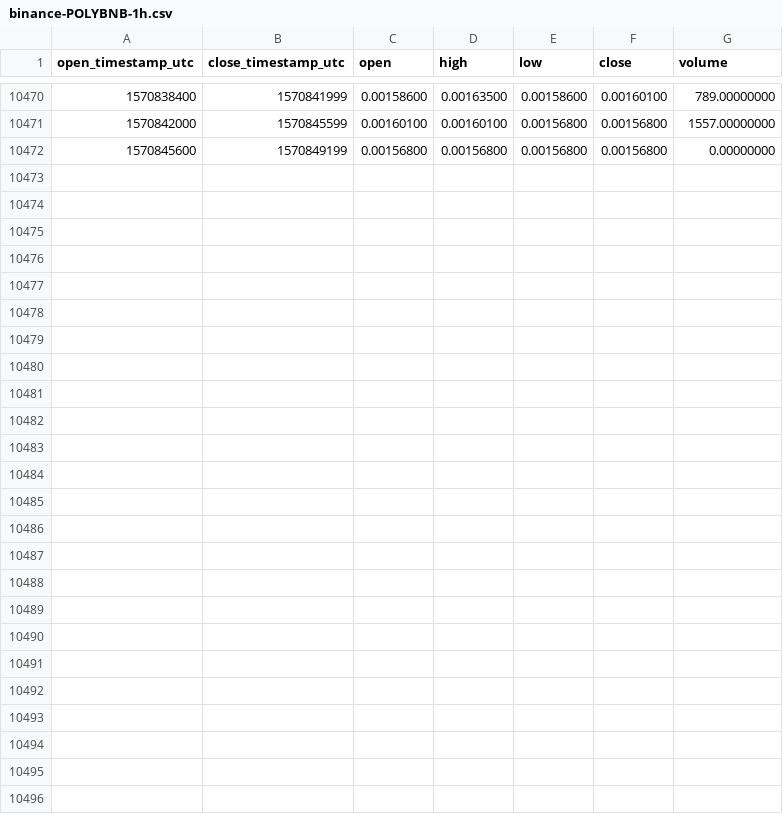
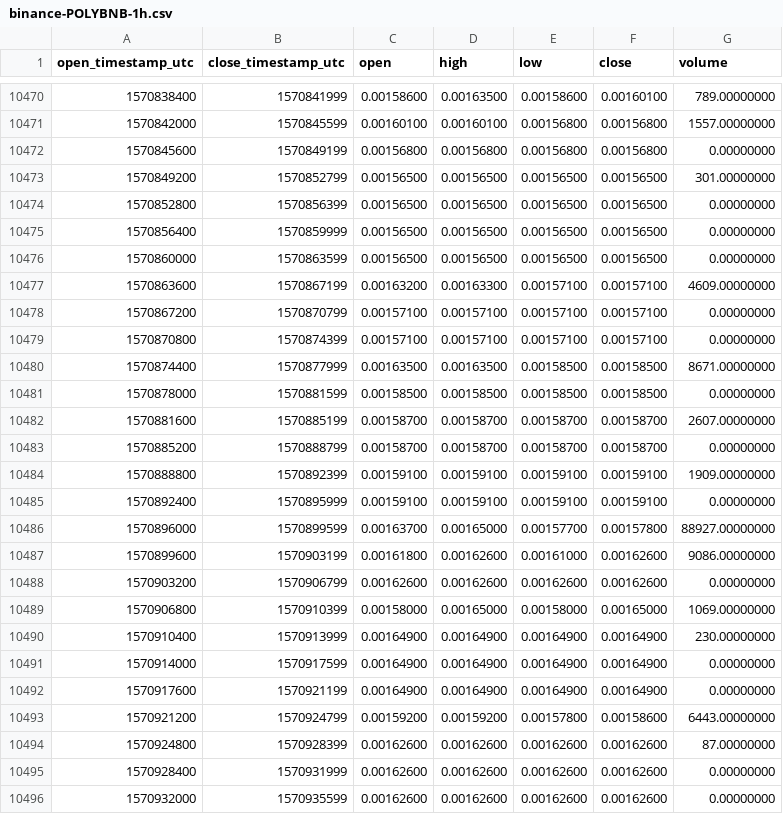
Before and after one commit to cryptobigbro/binance-POLYBNB, a CSV file: binance-POLYBNB-1h.csv, drawn as a sheet; only a part is shown, gaps mark what is left out; the diff names each change by its address in the sheet, - before the commit and + after, or states it on an @@ line.

Commit message:
Update OHLCV data.

```diff
--- a/binance-POLYBNB-1h.csv
+++ b/binance-POLYBNB-1h.csv
+row 10473: 1570849200 | 1570852799 | 0.00156500 | 0.00156500 | 0.00156500 | 0.00156500 | 301.00000000
+row 10474: 1570852800 | 1570856399 | 0.00156500 | 0.00156500 | 0.00156500 | 0.00156500 | 0.00000000
+row 10475: 1570856400 | 1570859999 | 0.00156500 | 0.00156500 | 0.00156500 | 0.00156500 | 0.00000000
+row 10476: 1570860000 | 1570863599 | 0.00156500 | 0.00156500 | 0.00156500 | 0.00156500 | 0.00000000
+row 10477: 1570863600 | 1570867199 | 0.00163200 | 0.00163300 | 0.00157100 | 0.00157100 | 4609.00000000
+row 10478: 1570867200 | 1570870799 | 0.00157100 | 0.00157100 | 0.00157100 | 0.00157100 | 0.00000000
+row 10479: 1570870800 | 1570874399 | 0.00157100 | 0.00157100 | 0.00157100 | 0.00157100 | 0.00000000
+row 10480: 1570874400 | 1570877999 | 0.00163500 | 0.00163500 | 0.00158500 | 0.00158500 | 8671.00000000
+row 10481: 1570878000 | 1570881599 | 0.00158500 | 0.00158500 | 0.00158500 | 0.00158500 | 0.00000000
+row 10482: 1570881600 | 1570885199 | 0.00158700 | 0.00158700 | 0.00158700 | 0.00158700 | 2607.00000000
+row 10483: 1570885200 | 1570888799 | 0.00158700 | 0.00158700 | 0.00158700 | 0.00158700 | 0.00000000
+row 10484: 1570888800 | 1570892399 | 0.00159100 | 0.00159100 | 0.00159100 | 0.00159100 | 1909.00000000
+row 10485: 1570892400 | 1570895999 | 0.00159100 | 0.00159100 | 0.00159100 | 0.00159100 | 0.00000000
+row 10486: 1570896000 | 1570899599 | 0.00163700 | 0.00165000 | 0.00157700 | 0.00157800 | 88927.00000000
+row 10487: 1570899600 | 1570903199 | 0.00161800 | 0.00162600 | 0.00161000 | 0.00162600 | 9086.00000000
+row 10488: 1570903200 | 1570906799 | 0.00162600 | 0.00162600 | 0.00162600 | 0.00162600 | 0.00000000
+row 10489: 1570906800 | 1570910399 | 0.00158000 | 0.00165000 | 0.00158000 | 0.00165000 | 1069.00000000
+row 10490: 1570910400 | 1570913999 | 0.00164900 | 0.00164900 | 0.00164900 | 0.00164900 | 230.00000000
+row 10491: 1570914000 | 1570917599 | 0.00164900 | 0.00164900 | 0.00164900 | 0.00164900 | 0.00000000
+row 10492: 1570917600 | 1570921199 | 0.00164900 | 0.00164900 | 0.00164900 | 0.00164900 | 0.00000000
+row 10493: 1570921200 | 1570924799 | 0.00159200 | 0.00159200 | 0.00157800 | 0.00158600 | 6443.00000000
+row 10494: 1570924800 | 1570928399 | 0.00162600 | 0.00162600 | 0.00162600 | 0.00162600 | 87.00000000
+row 10495: 1570928400 | 1570931999 | 0.00162600 | 0.00162600 | 0.00162600 | 0.00162600 | 0.00000000
+row 10496: 1570932000 | 1570935599 | 0.00162600 | 0.00162600 | 0.00162600 | 0.00162600 | 0.00000000
```
Also changed, not shown: binance-POLYBNB-1d.csv.
